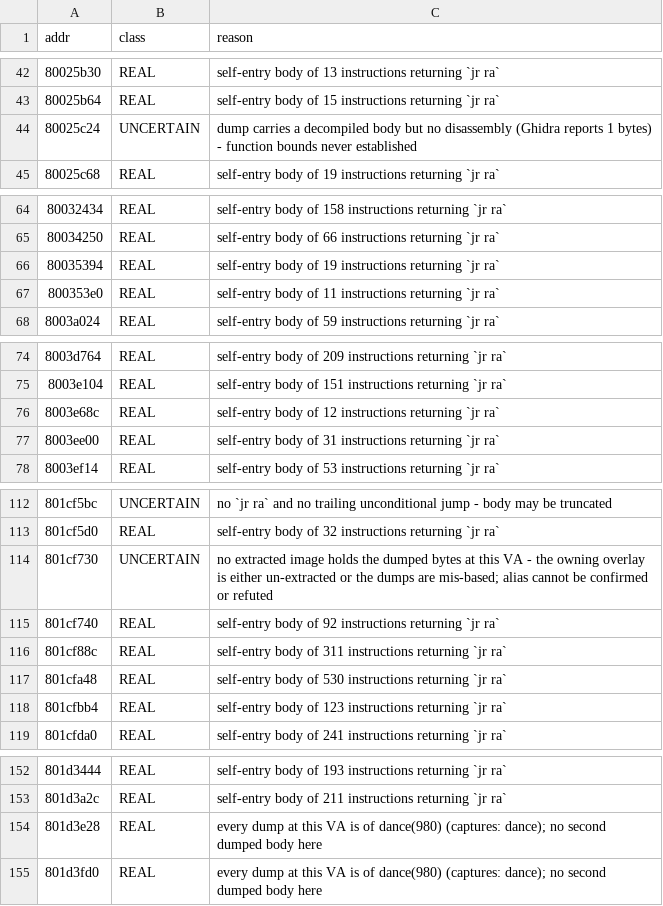
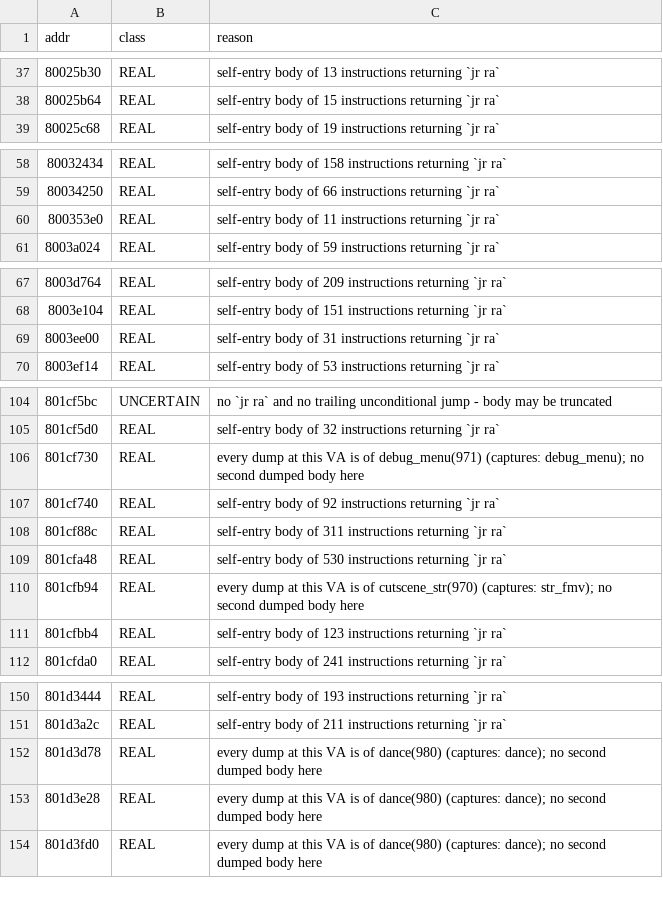
Before and after one commit to AndrewAltimit/legend-of-legaia-re, a CSV file: scripts/ghidra-analysis/worklist-classification.csv, drawn as a sheet; only a part is shown, gaps mark what is left out; the diff covers the shown part only.

```diff
--- a/scripts/ghidra-analysis/worklist-classification.csv
+++ b/scripts/ghidra-analysis/worklist-classification.csv
@@ -43,3 +38,2 @@ addr,class,reason
 80025b64,REAL,self-entry body of 15 instructions returning `jr ra`
-80025c24,UNCERTAIN,dump carries a decompiled body but no disassembly (Ghidra reports 1 bytes) - function bounds never established
 80025c68,REAL,self-entry body of 19 instructions returning `jr ra`
@@ -65,3 +59,2 @@ addr,class,reason
 80034250,REAL,self-entry body of 66 instructions returning `jr ra`
-80035394,REAL,self-entry body of 19 instructions returning `jr ra`
 800353e0,REAL,self-entry body of 11 instructions returning `jr ra`
@@ -75,3 +68,2 @@ addr,class,reason
 8003e104,REAL,self-entry body of 151 instructions returning `jr ra`
-8003e68c,REAL,self-entry body of 12 instructions returning `jr ra`
 8003ee00,REAL,self-entry body of 31 instructions returning `jr ra`
@@ -113,3 +105,3 @@ addr,class,reason
 801cf5d0,REAL,self-entry body of 32 instructions returning `jr ra`
-801cf730,UNCERTAIN,no extracted image holds the dumped bytes at this VA - the owning overlay is either un-extracted or the dumps are mis-based; alias cannot be confirmed or refuted
+801cf730,REAL,every dump at this VA is of debug_menu(971) (captures: debug_menu); no second dumped body here
 801cf740,REAL,self-entry body of 92 instructions returning `jr ra`
@@ -117,2 +109,3 @@ addr,class,reason
 801cfa48,REAL,self-entry body of 530 instructions returning `jr ra`
+801cfb94,REAL,every dump at this VA is of cutscene_str(970) (captures: str_fmv); no second dumped body here
 801cfbb4,REAL,self-entry body of 123 instructions returning `jr ra`
@@ -153,2 +151,3 @@ addr,class,reason
 801d3a2c,REAL,self-entry body of 211 instructions returning `jr ra`
+801d3d78,REAL,every dump at this VA is of dance(980) (captures: dance); no second dumped body here
 801d3e28,REAL,every dump at this VA is of dance(980) (captures: dance); no second dumped body here
```
Also changed, not shown: 16 added rows, 8 removed rows and 6 edited cells elsewhere in this file, 5 other files.
